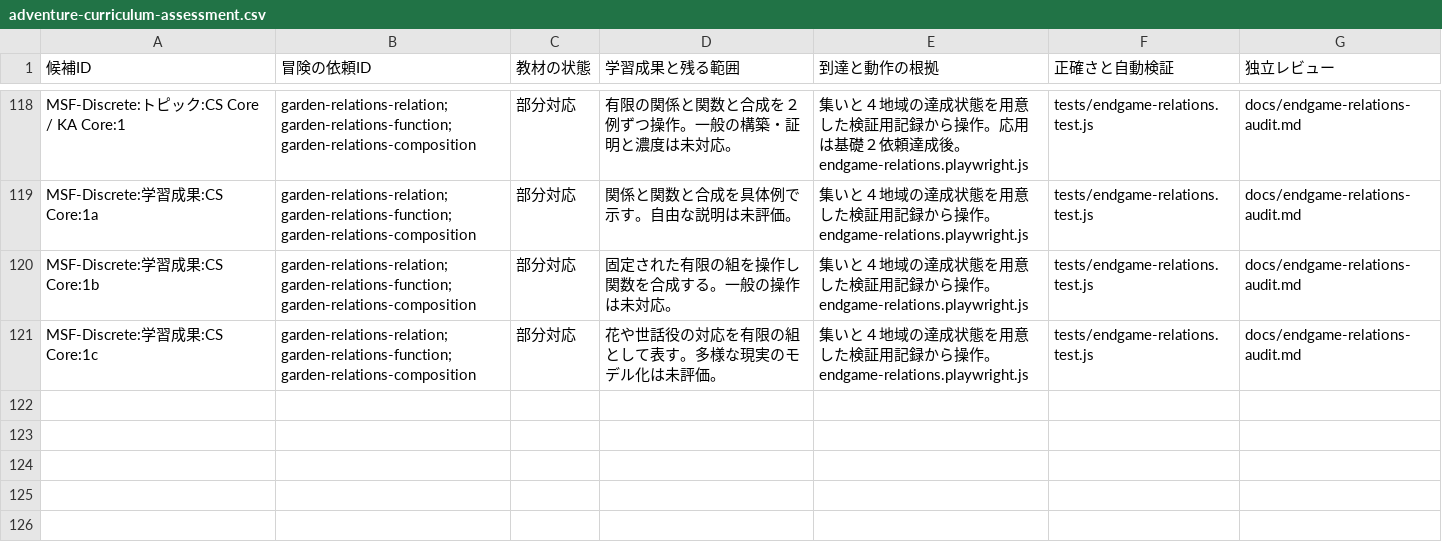
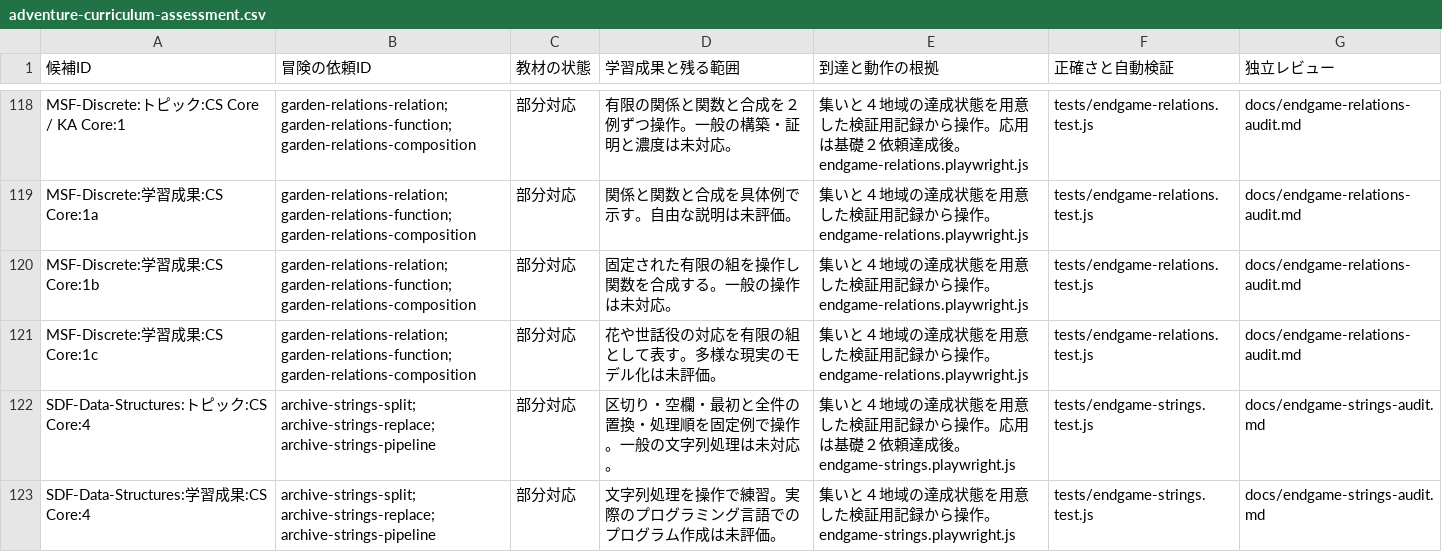
Before and after one commit to nodchip/CSQuest, a CSV file: docs/adventure-curriculum-assessment.csv, drawn as a sheet; only a part is shown, gaps mark what is left out.

Commit message:
Add string processing quests

```diff
--- a/docs/adventure-curriculum-assessment.csv
+++ b/docs/adventure-curriculum-assessment.csv
@@ -121 +121,3 @@ MSF-Discrete:学習成果:CS Core:1b,garden-relations-relation; garden-relations
 MSF-Discrete:学習成果:CS Core:1c,garden-relations-relation; garden-relations-function; garden-relations-composition,部分対応,花や世話役の対応を有限の組として表す。多様な現実のモデル化は未評価。,集いと４地域の達成状態を用意した検証用記録から操作。endgame-relations.playwright.js,tests/endgame-relations.test.js,docs/endgame-relations-audit.md
+SDF-Data-Structures:トピック:CS Core:4,archive-strings-split; archive-strings-replace; archive-strings-pipeline,部分対応,区切り・空欄・最初と全件の置換・処理順を固定例で操作。一般の文字列処理は未対応。,集いと４地域の達成状態を用意した検証用記録から操作。応用は基礎２依頼達成後。endgame-strings.playwright.js,tests/endgame-strings.test.js,docs/endgame-strings-audit.md
+SDF-Data-Structures:学習成果:CS Core:4,archive-strings-split; archive-strings-replace; archive-strings-pipeline,部分対応,文字列処理を操作で練習。実際のプログラミング言語でのプログラム作成は未評価。,集いと４地域の達成状態を用意した検証用記録から操作。endgame-strings.playwright.js,tests/endgame-strings.test.js,docs/endgame-strings-audit.md
```
Also changed, not shown: 7 other files.
